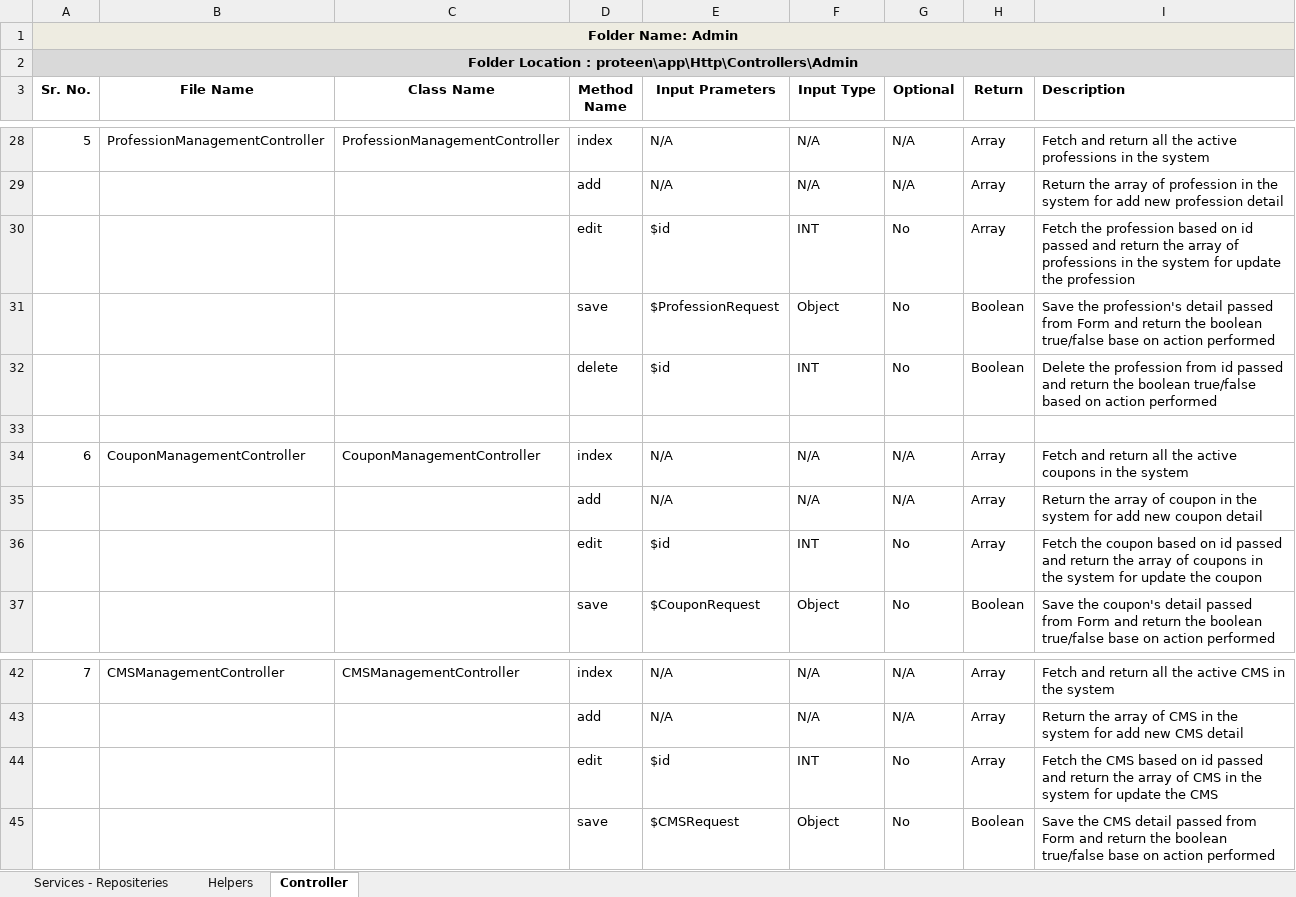
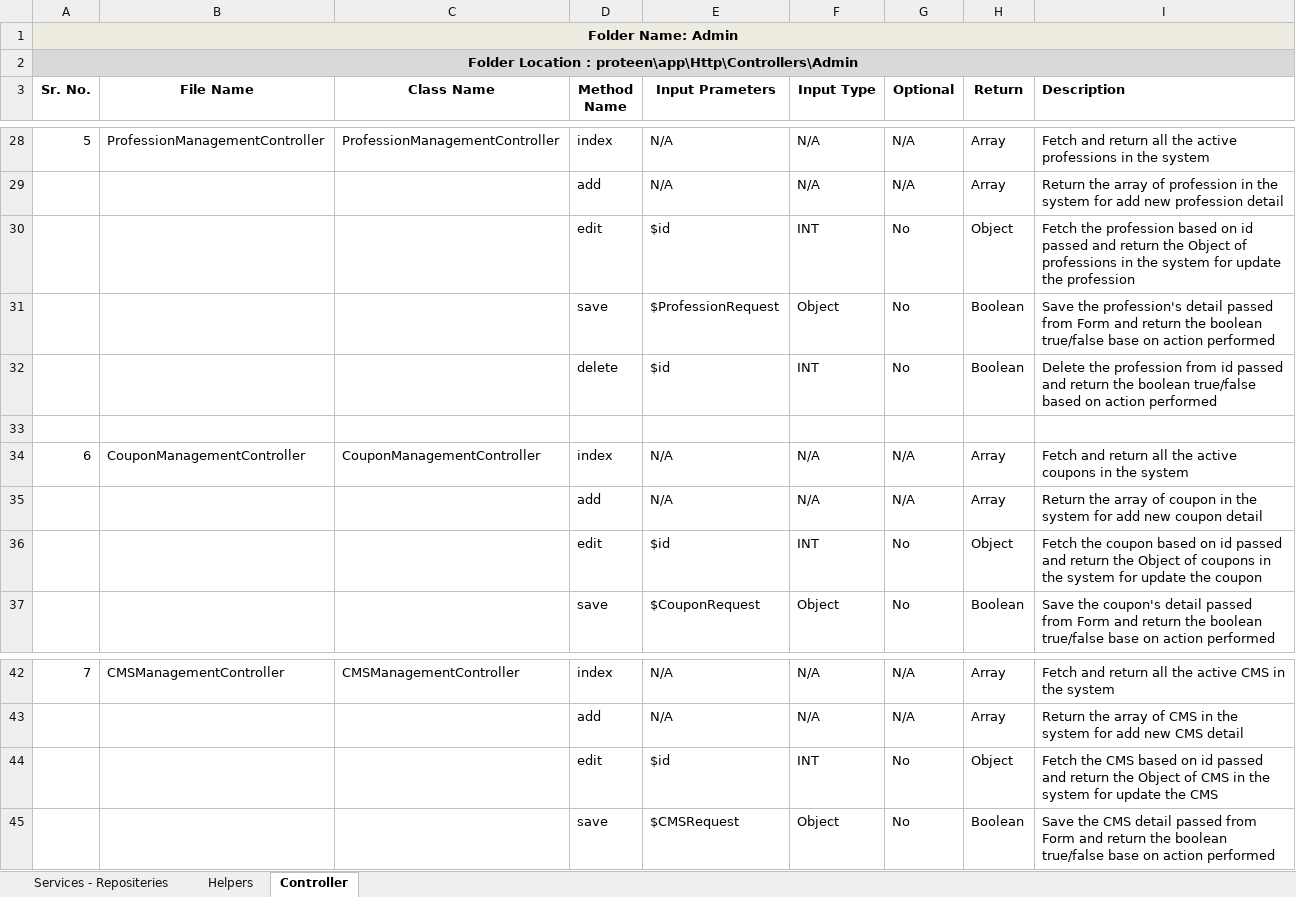
Before and after one commit to inxkrutik/proteendocs, an Excel workbook: Components.xlsx, sheet Controller, drawn as a sheet; only a part is shown, gaps mark what is left out; values as stored, in another font and other column widths than the file's, no borders; the diff covers the shown part only; the diff names each change by its address in the sheet, - before the commit and + after, or states it on an @@ line.

```diff
--- a/Components.xlsx (sheet Controller)
+++ b/Components.xlsx (sheet Controller)
-H30 (Return): Array
+H30 (Return): Object
-I30 (Description): …return the array of professions…
+I30 (Description): …return the Object of professions…
-H36 (Return): Array
+H36 (Return): Object
-I36 (Description): …return the array of coupons…
+I36 (Description): …return the Object of coupons…
-H44 (Return): Array
+H44 (Return): Object
-I44 (Description): …return the array of CMS…
+I44 (Description): …return the Object of CMS…
```
Also changed, not shown: 6 added rows and 10 edited cells elsewhere in this sheet, sheet Services - Repositeries, Admin Screens.xlsx.
